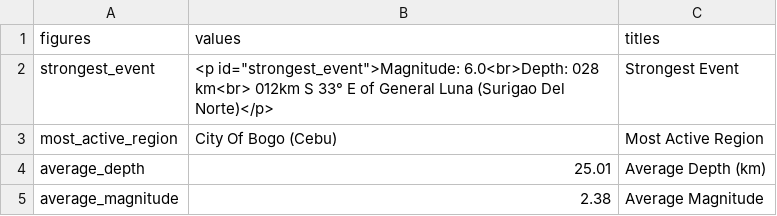
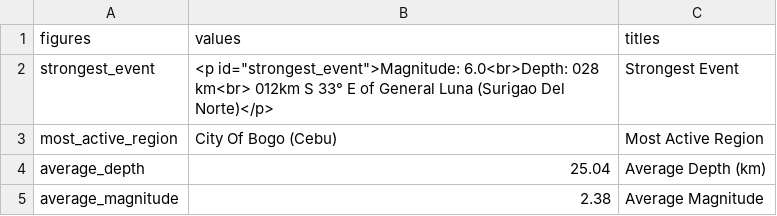
Before and after one commit to Waytii/chamthesleeptalker, a CSV file: earthquake_summary_stats.csv, drawn as a sheet.

```diff
--- a/earthquake_summary_stats.csv
+++ b/earthquake_summary_stats.csv
@@ -3,3 +3,3 @@ strongest_event,"<p id=""strongest_event"">Magnitude: 6.0<br>Depth: 028 km<br> 0
 most_active_region,City Of Bogo (Cebu),Most Active Region
-average_depth,25.01,Average Depth (km)
+average_depth,25.04,Average Depth (km)
 average_magnitude,2.38,Average Magnitude
```
Also changed, not shown: earthquakes.csv, earthquakes_past_24_hours.csv, 5 other files.
